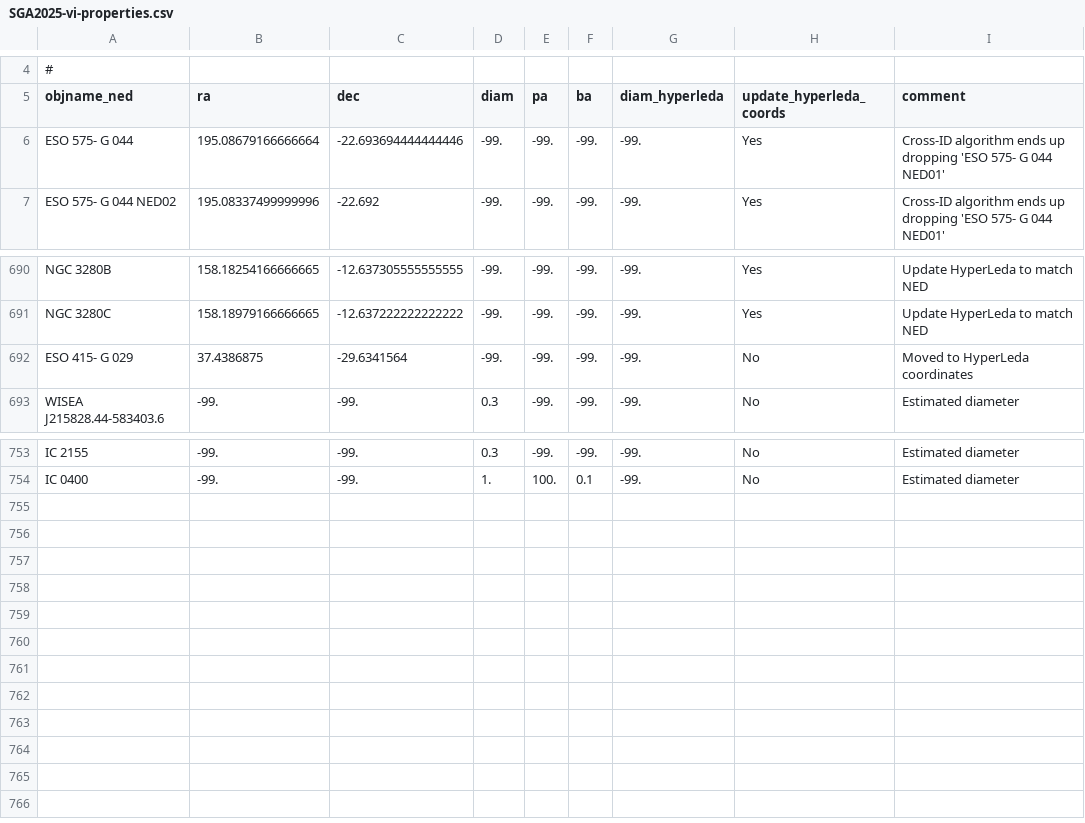
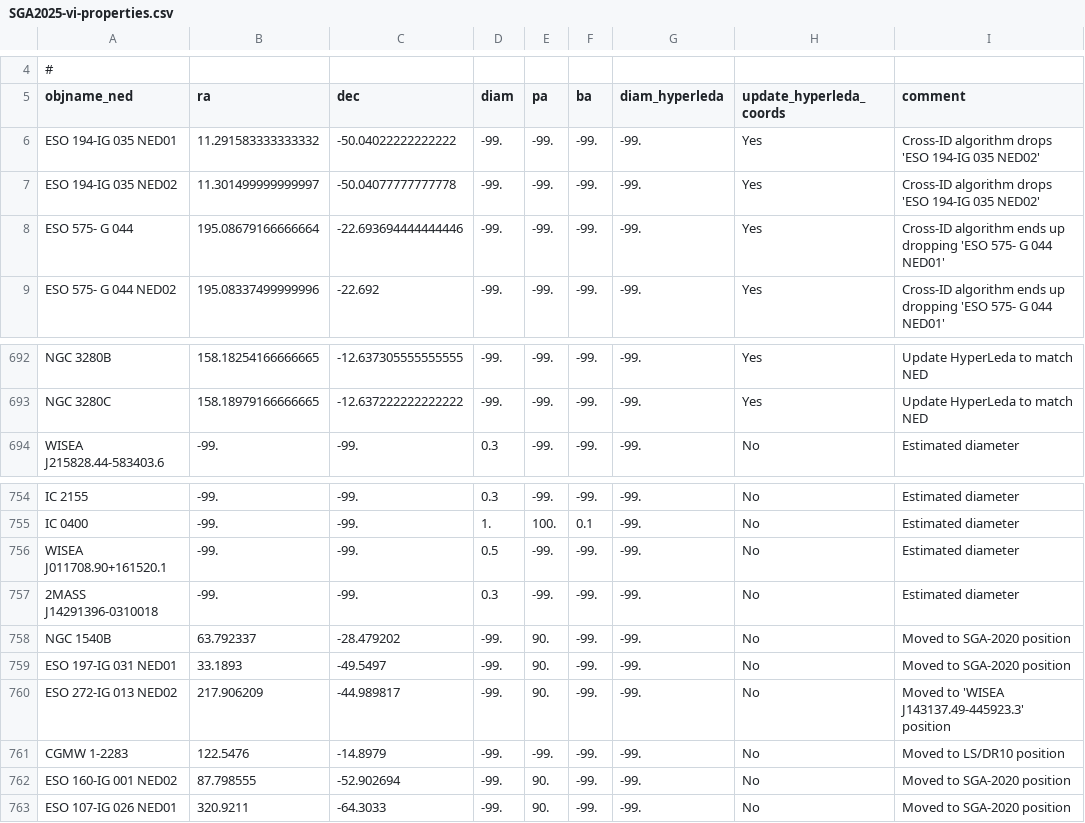
Before and after one commit to moustakas/SGA, a CSV file: py/SGA/data/SGA2025/SGA2025-vi-properties.csv, drawn as a sheet; only a part is shown, gaps mark what is left out.

Commit message:
VI of hyperleda-NED disagreement; dr11 done up to separations of 20 arcsec

```diff
--- a/py/SGA/data/SGA2025/SGA2025-vi-properties.csv
+++ b/py/SGA/data/SGA2025/SGA2025-vi-properties.csv
@@ -5,2 +5,4 @@
 objname_ned,ra,dec,diam,pa,ba,diam_hyperleda,update_hyperleda_coords,comment
+ESO 194-IG 035 NED01,11.291583333333332,-50.04022222222222,-99.,-99.,-99.,-99.,Yes,Cross-ID algorithm drops 'ESO 194-IG 035 NED02'
+ESO 194-IG 035 NED02,11.301499999999997,-50.04077777777778,-99.,-99.,-99.,-99.,Yes,Cross-ID algorithm drops 'ESO 194-IG 035 NED02'
 ESO 575- G 044,195.08679166666664,-22.693694444444446,-99.,-99.,-99.,-99.,Yes,Cross-ID algorithm ends up dropping 'ESO 575- G 044 NED01'
@@ -691,3 +693,2 @@ NGC 3280B,158.18254166666665,-12.637305555555555,-99.,-99.,-99.,-99.,Yes,Update
 NGC 3280C,158.18979166666665,-12.637222222222222,-99.,-99.,-99.,-99.,Yes,Update HyperLeda to match NED
-ESO 415- G 029,37.4386875,-29.6341564,-99.,-99.,-99.,-99.,No,Moved to HyperLeda coordinates
 WISEA J215828.44-583403.6,-99.,-99.,0.3,-99.,-99.,-99.,No,Estimated diameter
@@ -754 +755,9 @@ IC 2155,-99.,-99.,0.3,-99.,-99.,-99.,No,Estimated diameter
 IC 0400,-99.,-99.,1.,100.,0.1,-99.,No,Estimated diameter
+WISEA J011708.90+161520.1,-99.,-99.,0.5,-99.,-99.,-99.,No,Estimated diameter
+2MASS J14291396-0310018,-99.,-99.,0.3,-99.,-99.,-99.,No,Estimated diameter
+NGC 1540B,63.792337,-28.479202,-99.,90.,-99.,-99.,No,Moved to SGA-2020 position
+ESO 197-IG 031 NED01,33.1893,-49.5497,-99.,90.,-99.,-99.,No,Moved to SGA-2020 position
+ESO 272-IG 013 NED02,217.906209,-44.989817,-99.,90.,-99.,-99.,No,Moved to 'WISEA J143137.49-445923.3' position
+CGMW 1-2283,122.5476,-14.8979,-99.,-99.,-99.,-99.,No,Moved to LS/DR10 position
+ESO 160-IG 001 NED02,87.798555,-52.902694,-99.,90.,-99.,-99.,No,Moved to SGA-2020 position
+ESO 107-IG 026 NED01,320.9211,-64.3033,-99.,90.,-99.,-99.,No,Moved to SGA-2020 position
```
Also changed, not shown: py/SGA/data/SGA2025/SGA2025-crossid-errors.csv, py/SGA/data/SGA2025/custom-external_v1.0.csv, 4 other files.
